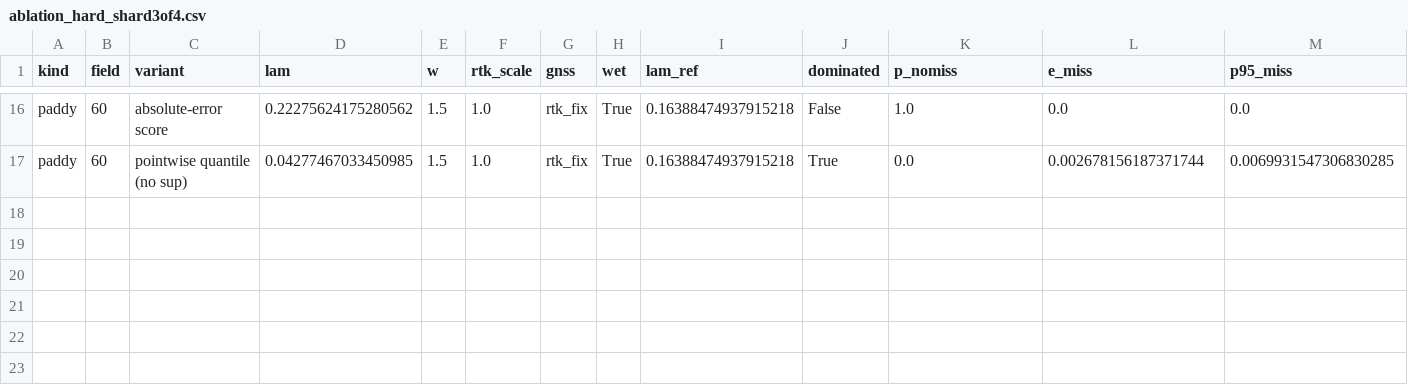
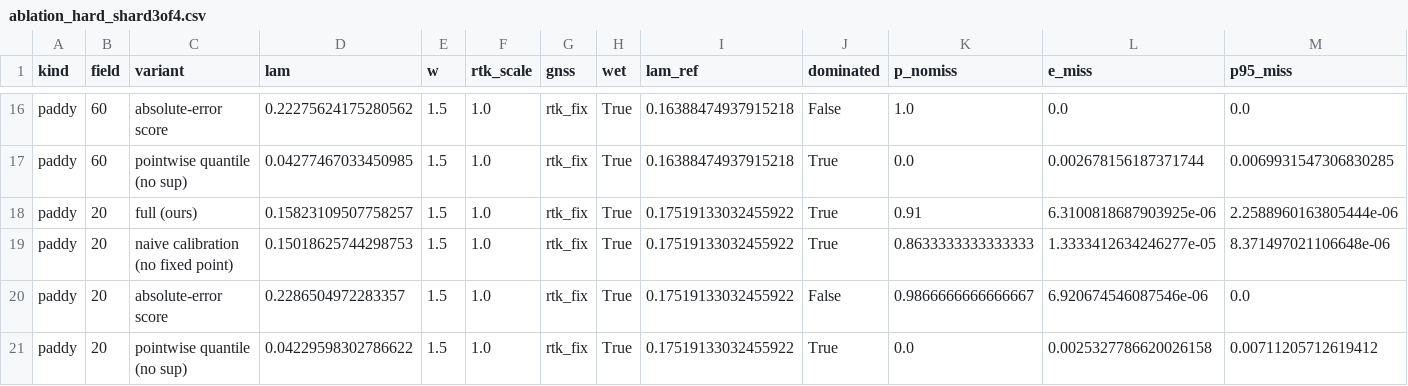
Before and after one commit to michaeln2026j-ops/11111, a CSV file: results/ablation_hard_shard3of4.csv, drawn as a sheet; only a part is shown, gaps mark what is left out; rows hold the shown columns only; the diff names each change by its address in the sheet, - before the commit and + after, or states it on an @@ line.

```diff
--- a/results/ablation_hard_shard3of4.csv
+++ b/results/ablation_hard_shard3of4.csv
+row 18: paddy | 20 | full (ours) | 0.15823109507758257 | 1.5 | 1.0 | rtk_fix | True | 0.17519133032455922 | True | 0.91 | 6.3100818687903925e-06 | 2.2588960163805444e-06
+row 19: paddy | 20 | naive calibration (no fixed point) | 0.15018625744298753 | 1.5 | 1.0 | rtk_fix | True | 0.17519133032455922 | True | 0.8633333333333333 | 1.3333412634246277e-05 | 8.371497021106648e-06
+row 20: paddy | 20 | absolute-error score | 0.2286504972283357 | 1.5 | 1.0 | rtk_fix | True | 0.17519133032455922 | False | 0.9866666666666667 | 6.920674546087546e-06 | 0.0
+row 21: paddy | 20 | pointwise quantile (no sup) | 0.04229598302786622 | 1.5 | 1.0 | rtk_fix | True | 0.17519133032455922 | True | 0.0 | 0.0025327786620026158 | 0.00711205712619412
```
Also changed, not shown: results/ablation_hard_shard0of4.csv, 5 other files.
